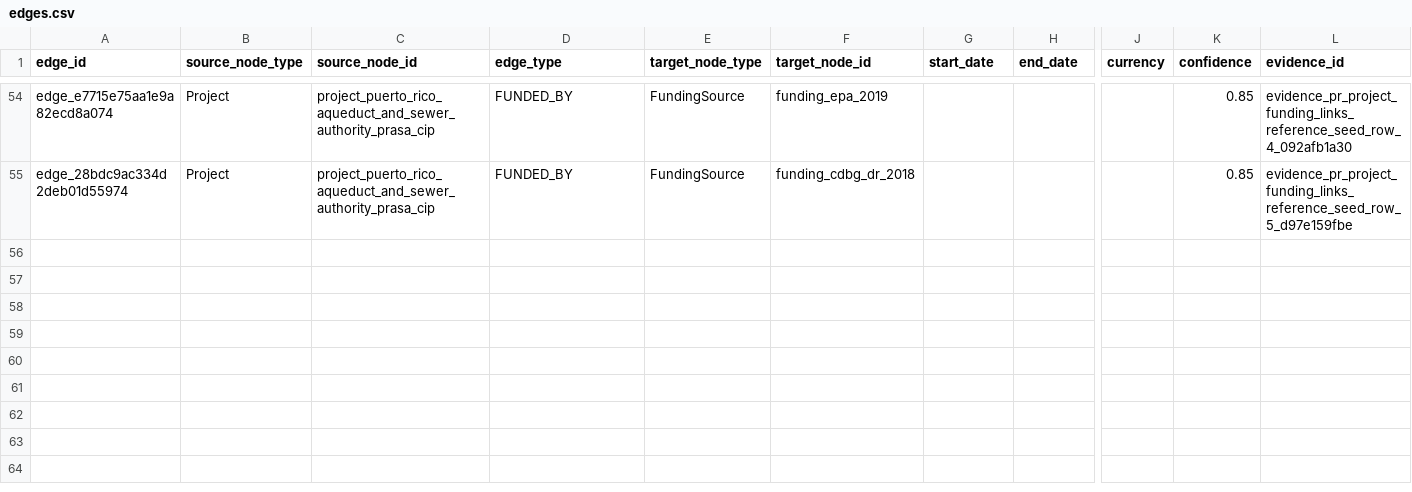
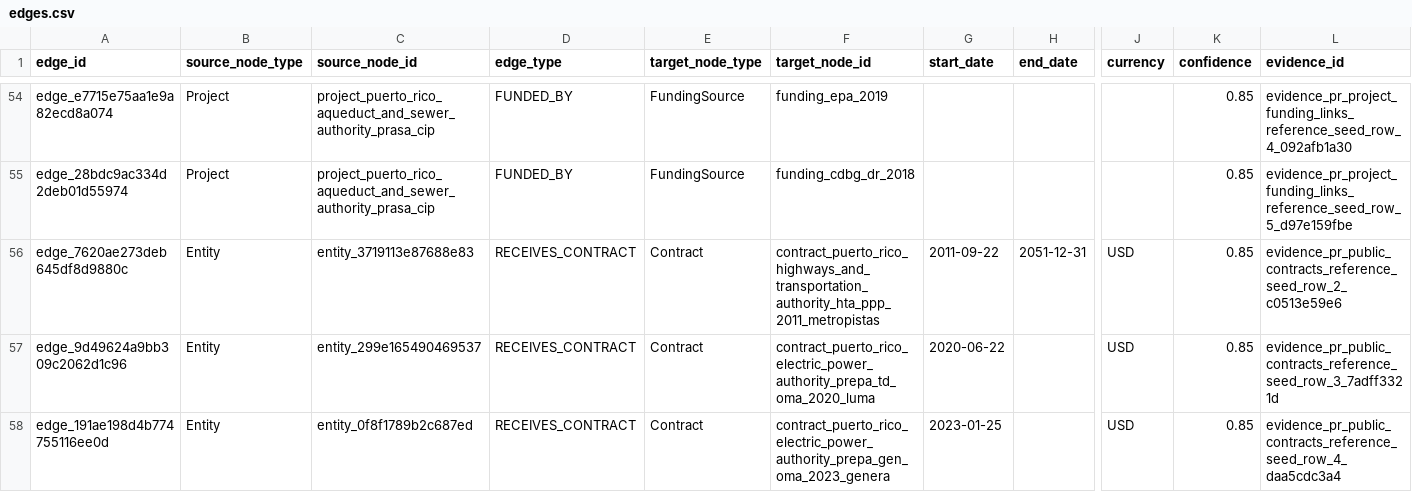
Before and after one commit to jotaele44/Contract-Sweeper, a CSV file: data/canonical_v1/edges.csv, drawn as a sheet; only a part is shown, gaps mark what is left out; rows hold the shown columns only; the diff names each change by its address in the sheet, - before the commit and + after, or states it on an @@ line.

```diff
--- a/data/canonical_v1/edges.csv
+++ b/data/canonical_v1/edges.csv
+row 56: edge_7620ae273deb645df8d9880c | Entity | entity_3719113e87688e83 | RECEIVES_CONTRACT | Contract | contract_puerto_rico_highways_and_transportation_authority_hta_ppp_2011_metropistas | 2011-09-22 | 2051-12-31 | USD | 0.85 | evidence_pr_public_contracts_reference_seed_row_2_c0513e59e6
+row 57: edge_9d49624a9bb309c2062d1c96 | Entity | entity_299e165490469537 | RECEIVES_CONTRACT | Contract | contract_puerto_rico_electric_power_authority_prepa_td_oma_2020_luma | 2020-06-22 |  | USD | 0.85 | evidence_pr_public_contracts_reference_seed_row_3_7adff3321d
+row 58: edge_191ae198d4b774755116ee0d | Entity | entity_0f8f1789b2c687ed | RECEIVES_CONTRACT | Contract | contract_puerto_rico_electric_power_authority_prepa_gen_oma_2023_genera | 2023-01-25 |  | USD | 0.85 | evidence_pr_public_contracts_reference_seed_row_4_daa5cdc3a4
```
Also changed, not shown: data/canonical_v1/evidence.csv, 10 other files.
